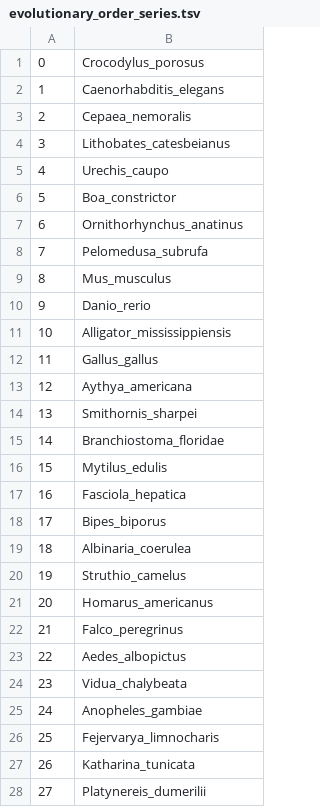
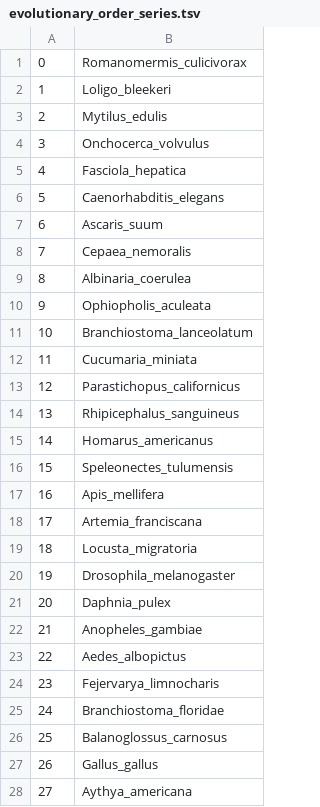
Before and after one commit to lokesh-venkatesh/mitogenome_evolution, a TSV file: data/evolutionary_order_series.tsv, drawn as a sheet; only a part is shown; the diff covers the shown part only.

Commit message:
Workflow completed, still need to optimise for the 'X'-cutoff for the vectors and generate the dataset

```diff
--- a/data/evolutionary_order_series.tsv
+++ b/data/evolutionary_order_series.tsv
@@ -1,28 +1,28 @@
-0	Crocodylus_porosus
-1	Caenorhabditis_elegans
-2	Cepaea_nemoralis
-3	Lithobates_catesbeianus
-4	Urechis_caupo
-5	Boa_constrictor
-6	Ornithorhynchus_anatinus
-7	Pelomedusa_subrufa
-8	Mus_musculus
-9	Danio_rerio
-10	Alligator_mississippiensis
-11	Gallus_gallus
-12	Aythya_americana
-13	Smithornis_sharpei
-14	Branchiostoma_floridae
-15	Mytilus_edulis
-16	Fasciola_hepatica
-17	Bipes_biporus
-18	Albinaria_coerulea
-19	Struthio_camelus
-20	Homarus_americanus
-21	Falco_peregrinus
+0	Romanomermis_culicivorax
+1	Loligo_bleekeri
+2	Mytilus_edulis
+3	Onchocerca_volvulus
+4	Fasciola_hepatica
+5	Caenorhabditis_elegans
+6	Ascaris_suum
+7	Cepaea_nemoralis
+8	Albinaria_coerulea
+9	Ophiopholis_aculeata
+10	Branchiostoma_lanceolatum
+11	Cucumaria_miniata
+12	Parastichopus_californicus
+13	Rhipicephalus_sanguineus
+14	Homarus_americanus
+15	Speleonectes_tulumensis
+16	Apis_mellifera
+17	Artemia_franciscana
+18	Locusta_migratoria
+19	Drosophila_melanogaster
+20	Daphnia_pulex
+21	Anopheles_gambiae
 22	Aedes_albopictus
-23	Vidua_chalybeata
-24	Anopheles_gambiae
-25	Fejervarya_limnocharis
-26	Katharina_tunicata
-27	Platynereis_dumerilii
+23	Fejervarya_limnocharis
+24	Branchiostoma_floridae
+25	Balanoglossus_carnosus
+26	Gallus_gallus
+27	Aythya_americana
```
Also changed, not shown: 30 edited cells elsewhere in this file, 7 other files.
